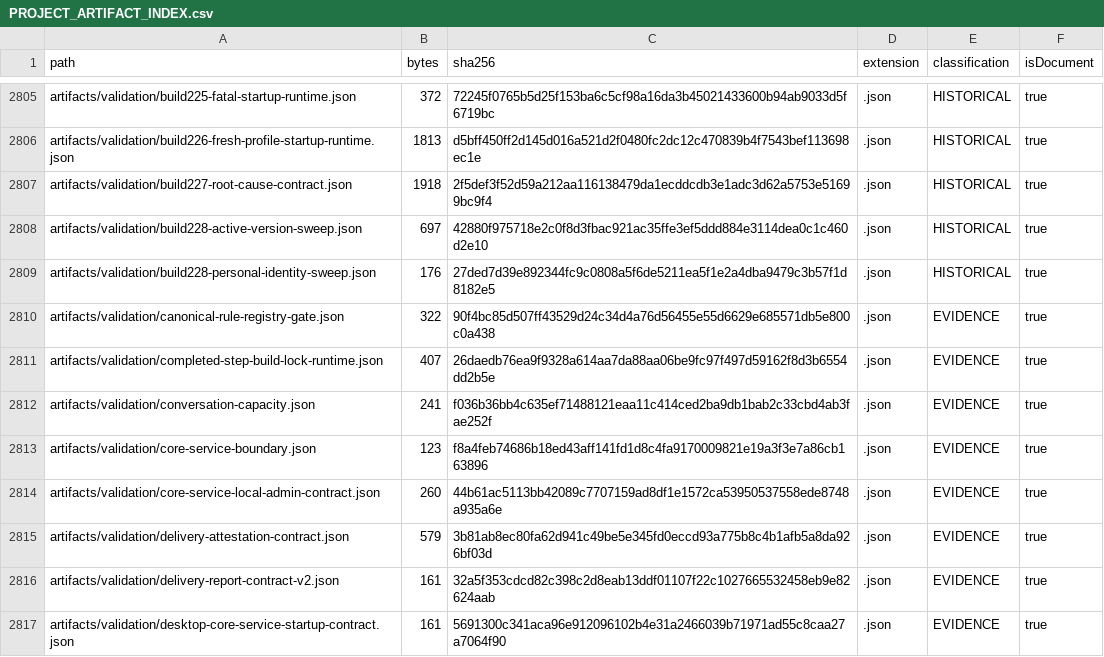
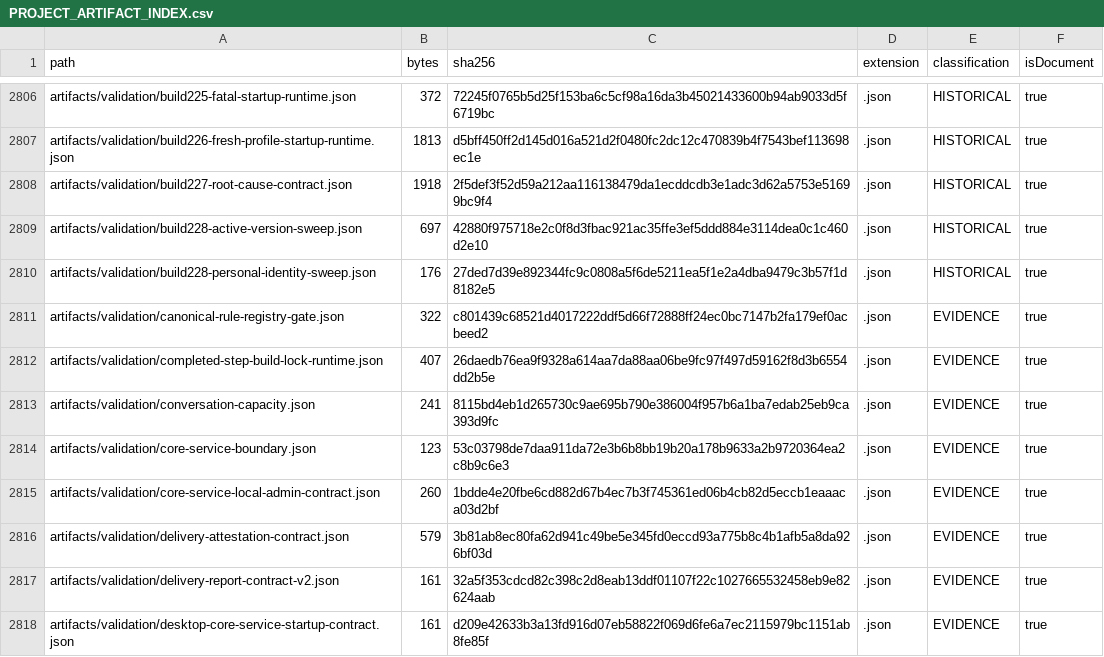
Before and after one commit to hsynmyssrgl/Anadolu-Parsi-AYM, a CSV file: artifacts/manifests/PROJECT_ARTIFACT_INDEX.csv, drawn as a sheet; only a part is shown, gaps mark what is left out; the diff covers the shown part only.

```diff
--- a/artifacts/manifests/PROJECT_ARTIFACT_INDEX.csv
+++ b/artifacts/manifests/PROJECT_ARTIFACT_INDEX.csv
@@ -2809,9 +2810,9 @@ artifacts/validation/build228-active-version-sweep.json,697,42880f975718e2c0f8d3
 artifacts/validation/build228-personal-identity-sweep.json,176,27ded7d39e892344fc9c0808a5f6de5211ea5f1e2a4dba9479c3b57f1d8182e5,.json,HISTORICAL,true
-artifacts/validation/canonical-rule-registry-gate.json,322,90f4bc85d507ff43529d24c34d4a76d56455e55d6629e685571db5e800c0a438,.json,EVIDENCE,true
+artifacts/validation/canonical-rule-registry-gate.json,322,c801439c68521d4017222ddf5d66f72888ff24ec0bc7147b2fa179ef0acbeed2,.json,EVIDENCE,true
 artifacts/validation/completed-step-build-lock-runtime.json,407,26daedb76ea9f9328a614aa7da88aa06be9fc97f497d59162f8d3b6554dd2b5e,.json,EVIDENCE,true
-artifacts/validation/conversation-capacity.json,241,f036b36bb4c635ef71488121eaa11c414ced2ba9db1bab2c33cbd4ab3fae252f,.json,EVIDENCE,true
-artifacts/validation/core-service-boundary.json,123,f8a4feb74686b18ed43aff141fd1d8c4fa9170009821e19a3f3e7a86cb163896,.json,EVIDENCE,true
-artifacts/validation/core-service-local-admin-contract.json,260,44b61ac5113bb42089c7707159ad8df1e1572ca53950537558ede8748a935a6e,.json,EVIDENCE,true
+artifacts/validation/conversation-capacity.json,241,8115bd4eb1d265730c9ae695b790e386004f957b6a1ba7edab25eb9ca393d9fc,.json,EVIDENCE,true
+artifacts/validation/core-service-boundary.json,123,53c03798de7daa911da72e3b6b8bb19b20a178b9633a2b9720364ea2c8b9c6e3,.json,EVIDENCE,true
+artifacts/validation/core-service-local-admin-contract.json,260,1bdde4e20fbe6cd882d67b4ec7b3f745361ed06b4cb82d5eccb1eaaaca03d2bf,.json,EVIDENCE,true
 artifacts/validation/delivery-attestation-contract.json,579,3b81ab8ec80fa62d941c49be5e345fd0eccd93a775b8c4b1afb5a8da926bf03d,.json,EVIDENCE,true
 artifacts/validation/delivery-report-contract-v2.json,161,32a5f353cdcd82c398c2d8eab13ddf01107f22c1027665532458eb9e82624aab,.json,EVIDENCE,true
-artifacts/validation/desktop-core-service-startup-contract.json,161,5691300c341aca96e912096102b4e31a2466039b71971ad55c8caa27a7064f90,.json,EVIDENCE,true
+artifacts/validation/desktop-core-service-startup-contract.json,161,d209e42633b3a13fd916d07eb58822f069d6fe6a7ec2115979bc1151ab8fe85f,.json,EVIDENCE,true
```
Also changed, not shown: 2 added rows and 29 edited cells elsewhere in this file, artifacts/manifests/ALL_DOCUMENTS_INDEX.csv, 17 other files.
